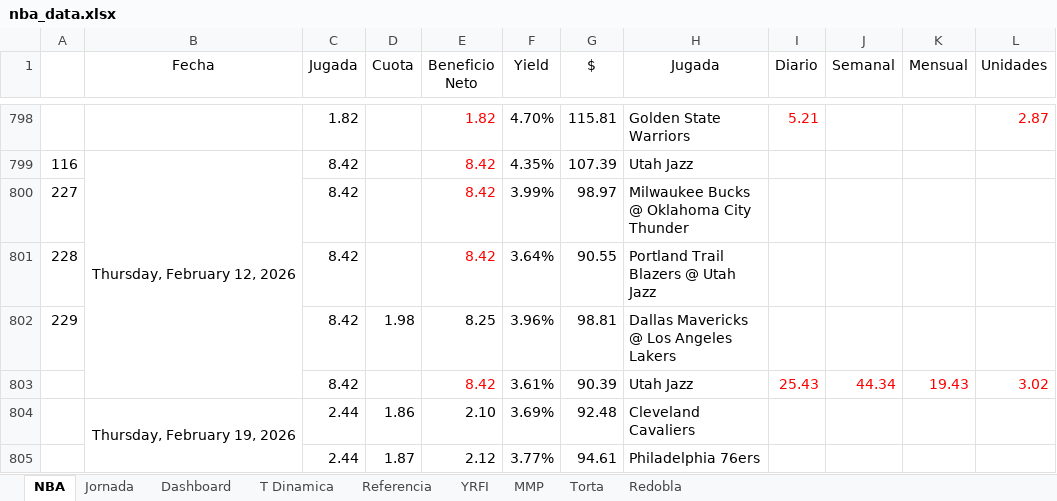
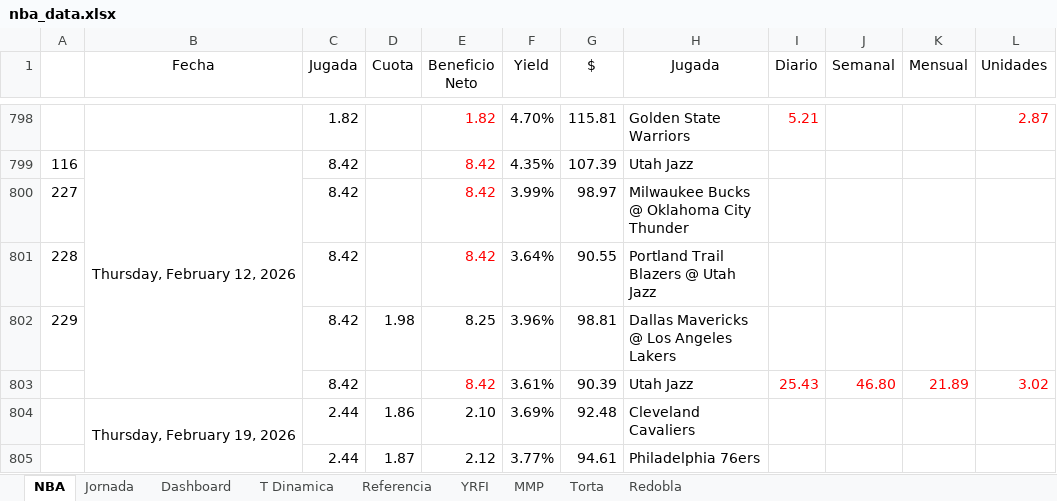
Before and after one commit to frank1411/nba-bets-ML, an Excel workbook: public/nba_data.xlsx, sheet NBA, drawn as a sheet; only a part is shown, gaps mark what is left out; values as stored, in another font and other column widths than the file's, no borders; charts and pictures and conditional formats not drawn; the diff covers the shown part only; the diff names each change by its address in the sheet, - before the commit and + after, or states it on an @@ line.

```diff
--- a/public/nba_data.xlsx (sheet NBA)
+++ b/public/nba_data.xlsx (sheet NBA)
-J803 (Semanal): 44.34
+J803 (Semanal): 46.80
-K803 (Mensual): 19.43
+K803 (Mensual): 21.89
```
Also changed, not shown: 8 added rows, 8 removed rows, 41 edited cells, cell formats and merged cells elsewhere in this sheet, sheet Dashboard, charts or pictures.
